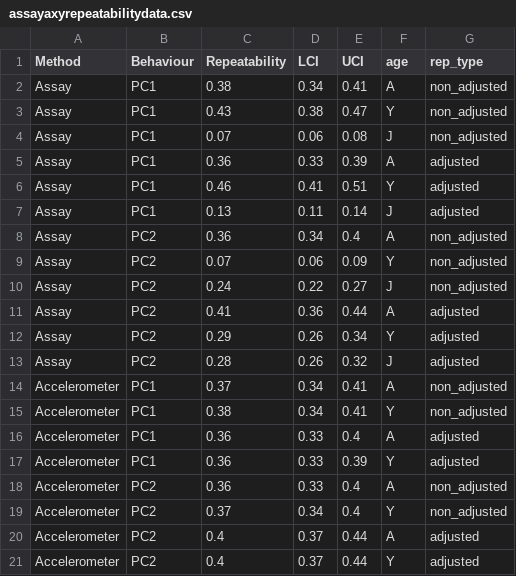
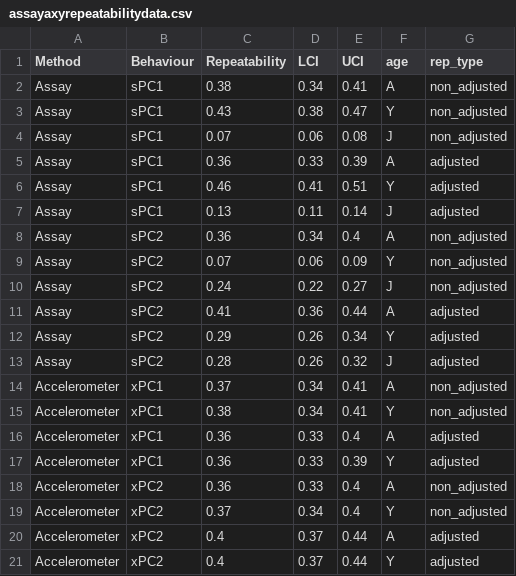
Before and after one commit to martinig/axy-assay-comparison, a CSV file: data/assayaxyrepeatabilitydata.csv, drawn as a sheet.

Commit message:
Created plot for assay and axy repeatabilities

```diff
--- a/data/assayaxyrepeatabilitydata.csv
+++ b/data/assayaxyrepeatabilitydata.csv
@@ -1,21 +1,21 @@
 Method,Behaviour,Repeatability,LCI,UCI,age,rep_type,
-Assay,PC1,0.38,0.34,0.41,A,non_adjusted,
-Assay,PC1,0.43,0.38,0.47,Y,non_adjusted,
-Assay,PC1,0.07,0.06,0.08,J,non_adjusted,
-Assay,PC1,0.36,0.33,0.39,A,adjusted,
-Assay,PC1,0.46,0.41,0.51,Y,adjusted,
-Assay,PC1,0.13,0.11,0.14,J,adjusted,
-Assay,PC2,0.36,0.34,0.4,A,non_adjusted,
-Assay,PC2,0.07,0.06,0.09,Y,non_adjusted,
-Assay,PC2,0.24,0.22,0.27,J,non_adjusted,
-Assay,PC2,0.41,0.36,0.44,A,adjusted,
-Assay,PC2,0.29,0.26,0.34,Y,adjusted,
-Assay,PC2,0.28,0.26,0.32,J,adjusted,
-Accelerometer,PC1,0.37,0.34,0.41,A,non_adjusted,
-Accelerometer,PC1,0.38,0.34,0.41,Y,non_adjusted,
-Accelerometer,PC1,0.36,0.33,0.4,A,adjusted,
-Accelerometer,PC1,0.36,0.33,0.39,Y,adjusted,
-Accelerometer,PC2,0.36,0.33,0.4,A,non_adjusted,
-Accelerometer,PC2,0.37,0.34,0.4,Y,non_adjusted,
-Accelerometer,PC2,0.4,0.37,0.44,A,adjusted,
-Accelerometer,PC2,0.4,0.37,0.44,Y,adjusted,
+Assay,sPC1,0.38,0.34,0.41,A,non_adjusted,
+Assay,sPC1,0.43,0.38,0.47,Y,non_adjusted,
+Assay,sPC1,0.07,0.06,0.08,J,non_adjusted,
+Assay,sPC1,0.36,0.33,0.39,A,adjusted,
+Assay,sPC1,0.46,0.41,0.51,Y,adjusted,
+Assay,sPC1,0.13,0.11,0.14,J,adjusted,
+Assay,sPC2,0.36,0.34,0.4,A,non_adjusted,
+Assay,sPC2,0.07,0.06,0.09,Y,non_adjusted,
+Assay,sPC2,0.24,0.22,0.27,J,non_adjusted,
+Assay,sPC2,0.41,0.36,0.44,A,adjusted,
+Assay,sPC2,0.29,0.26,0.34,Y,adjusted,
+Assay,sPC2,0.28,0.26,0.32,J,adjusted,
+Accelerometer,xPC1,0.37,0.34,0.41,A,non_adjusted,
+Accelerometer,xPC1,0.38,0.34,0.41,Y,non_adjusted,
+Accelerometer,xPC1,0.36,0.33,0.4,A,adjusted,
+Accelerometer,xPC1,0.36,0.33,0.39,Y,adjusted,
+Accelerometer,xPC2,0.36,0.33,0.4,A,non_adjusted,
+Accelerometer,xPC2,0.37,0.34,0.4,Y,non_adjusted,
+Accelerometer,xPC2,0.4,0.37,0.44,A,adjusted,
+Accelerometer,xPC2,0.4,0.37,0.44,Y,adjusted,
```
Also changed, not shown: 2 other files.
